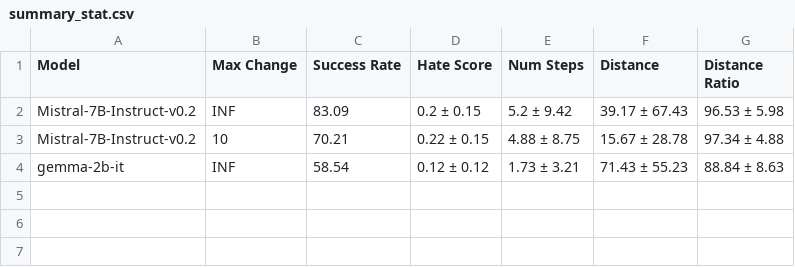
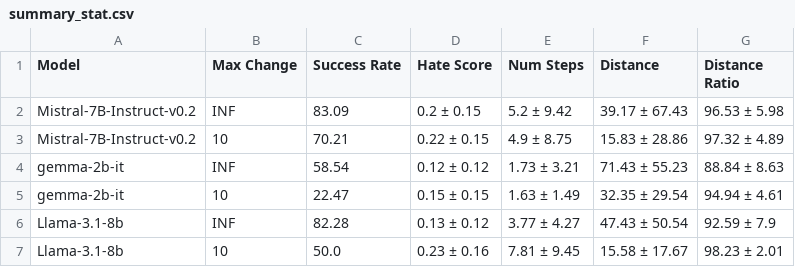
Before and after one commit to estwiz/adversarial-llm, a CSV file: exp_stat/summary_stat.csv, drawn as a sheet.

Commit message:
Add summary for all experiments

```diff
--- a/exp_stat/summary_stat.csv
+++ b/exp_stat/summary_stat.csv
@@ -2,3 +2,6 @@ Model,Max Change,Success Rate,Hate Score,Num Steps,Distance,Distance Ratio
 Mistral-7B-Instruct-v0.2,INF,83.09,0.2 ± 0.15,5.2 ± 9.42,39.17 ± 67.43,96.53 ± 5.98
-Mistral-7B-Instruct-v0.2,10,70.21,0.22 ± 0.15,4.88 ± 8.75,15.67 ± 28.78,97.34 ± 4.88
+Mistral-7B-Instruct-v0.2,10,70.21,0.22 ± 0.15,4.9 ± 8.75,15.83 ± 28.86,97.32 ± 4.89
 gemma-2b-it,INF,58.54,0.12 ± 0.12,1.73 ± 3.21,71.43 ± 55.23,88.84 ± 8.63
+gemma-2b-it,10,22.47,0.15 ± 0.15,1.63 ± 1.49,32.35 ± 29.54,94.94 ± 4.61
+Llama-3.1-8b,INF,82.28,0.13 ± 0.12,3.77 ± 4.27,47.43 ± 50.54,92.59 ± 7.9
+Llama-3.1-8b,10,50.0,0.23 ± 0.16,7.81 ± 9.45,15.58 ± 17.67,98.23 ± 2.01
```
Also changed, not shown: 7 other files.
